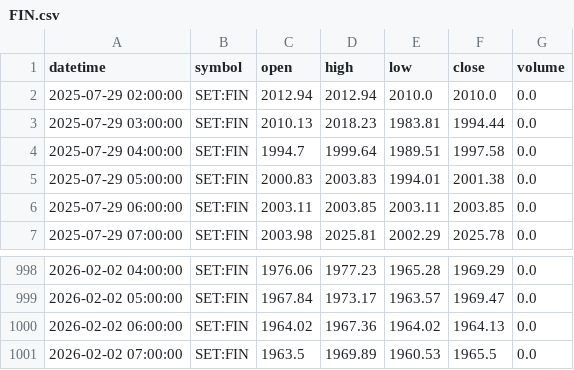
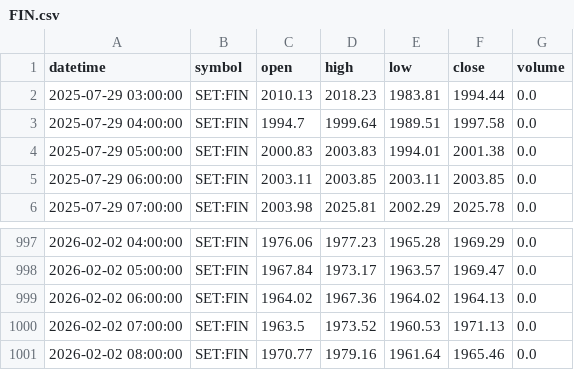
Before and after one commit to FameIllusionMaya/Relative_Rotation_Graph, a CSV file: data/1h/FIN.csv, drawn as a sheet; only a part is shown, gaps mark what is left out.

```diff
--- a/data/1h/FIN.csv
+++ b/data/1h/FIN.csv
@@ -1,3 +1,2 @@
 datetime,symbol,open,high,low,close,volume
-2025-07-29 02:00:00,SET:FIN,2012.94,2012.94,2010.0,2010.0,0.0
 2025-07-29 03:00:00,SET:FIN,2010.13,2018.23,1983.81,1994.44,0.0
@@ -1000,2 +999,3 @@ datetime,symbol,open,high,low,close,volume
 2026-02-02 06:00:00,SET:FIN,1964.02,1967.36,1964.02,1964.13,0.0
-2026-02-02 07:00:00,SET:FIN,1963.5,1969.89,1960.53,1965.5,0.0
+2026-02-02 07:00:00,SET:FIN,1963.5,1973.52,1960.53,1971.13,0.0
+2026-02-02 08:00:00,SET:FIN,1970.77,1979.16,1961.64,1965.46,0.0
```
Also changed, not shown: data/1h/ETRON.csv, data/1h/FOOD.csv, 25 other files.
